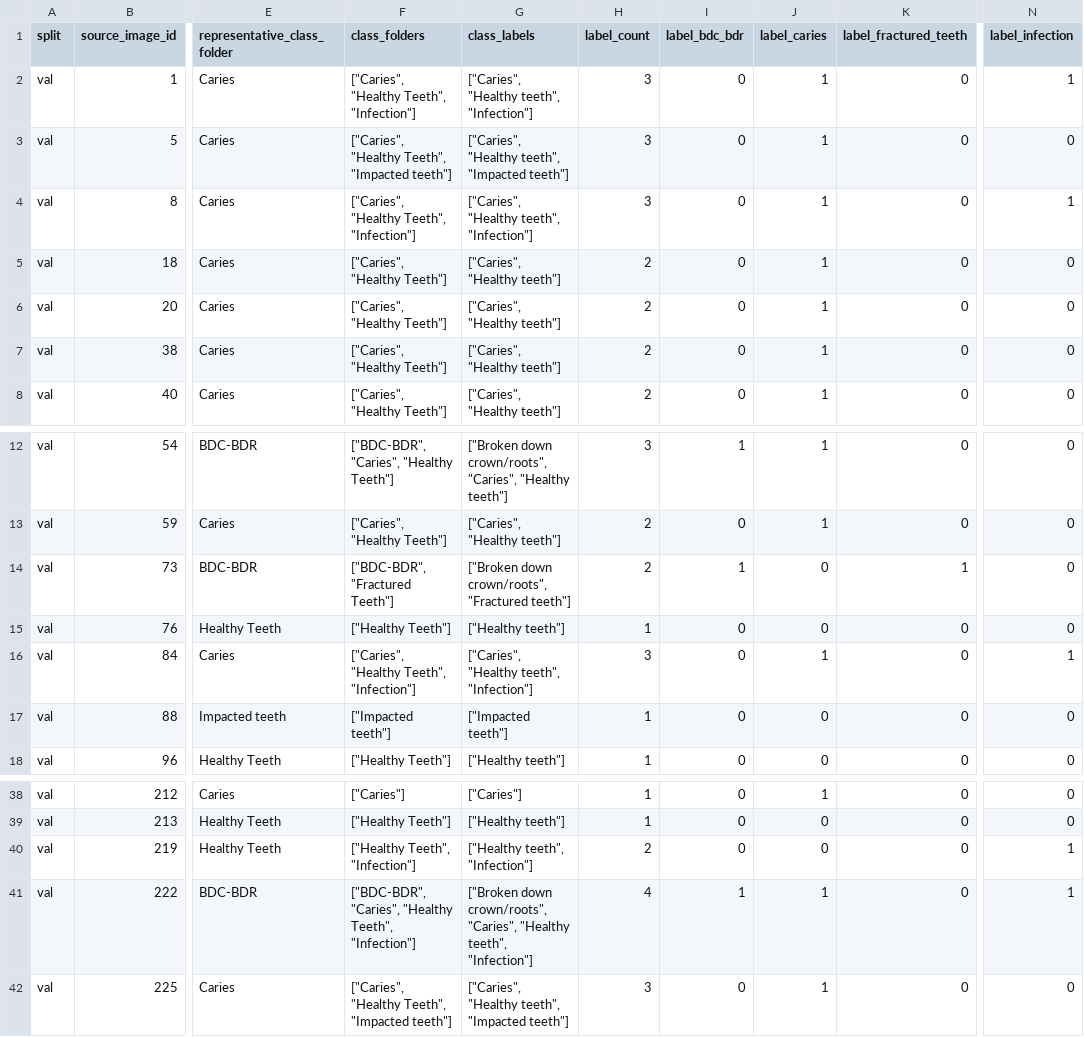
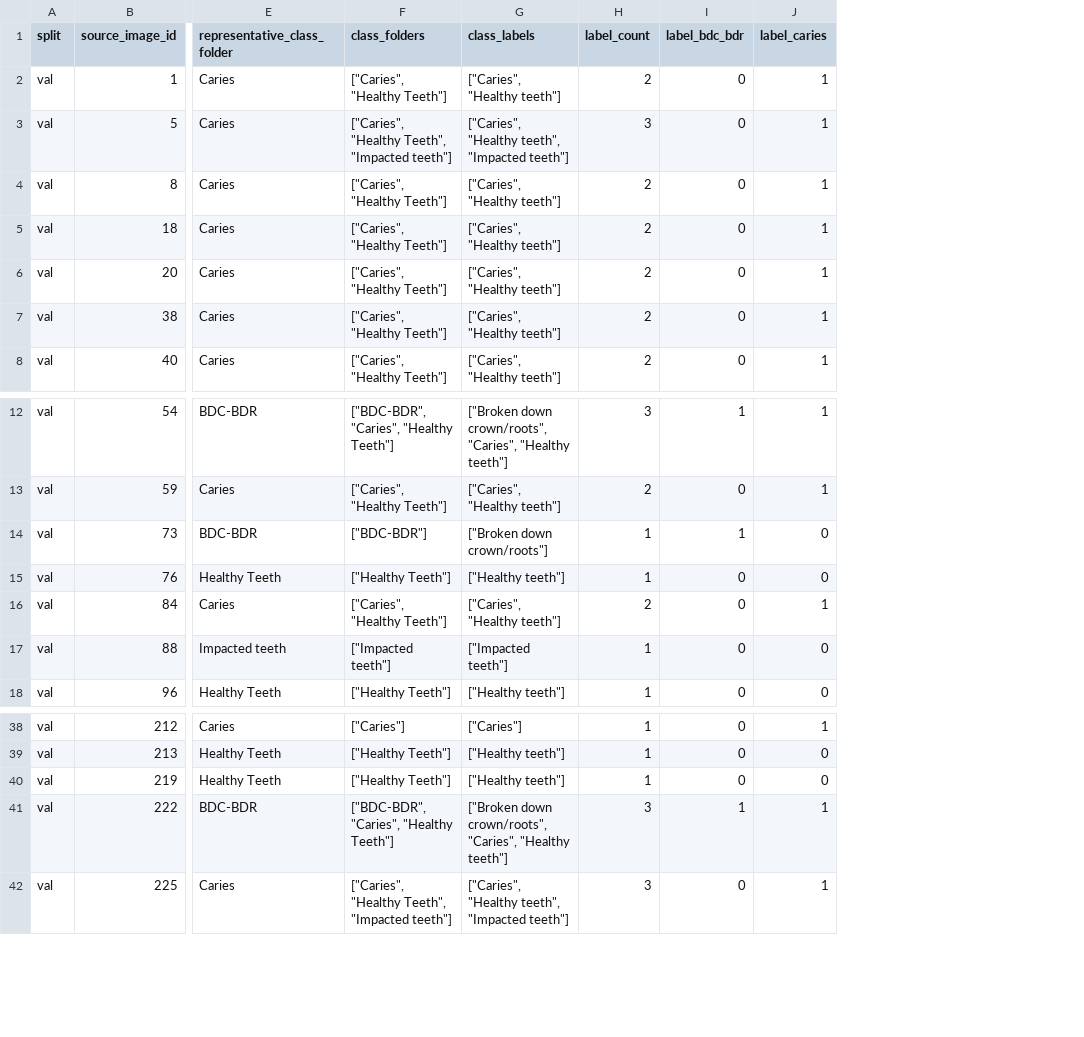
Before and after one commit to xyldxal/hi-192-dental-xray, a CSV file: artifacts/multilabel_splits/val_manifest.csv, drawn as a sheet; only a part is shown, gaps mark what is left out; the diff names each change by its address in the sheet, - before the commit and + after, or states it on an @@ line.

```diff
--- a/artifacts/multilabel_splits/val_manifest.csv
+++ b/artifacts/multilabel_splits/val_manifest.csv
-column K (label_fractured_teeth), rows 2-8: all 0; rows 12-18: 0 | 0 | 1 | 0 | 0 | 0 | 0; rows 38-42: all 0
-column N (label_infection), rows 2-8: 1 | 0 | 1 | 0 | 0 | 0 | 0; rows 12-18: 0 | 0 | 0 | 0 | 1 | 0 | 0; rows 38-42: 0 | 0 | 1 | 1 | 0
-F2 (class_folders): ["Caries", "Healthy Teeth", "Infection"]
+F2 (class_folders): ["Caries", "Healthy Teeth"]
-G2 (class_labels): ["Caries", "Healthy teeth", "Infection"]
+G2 (class_labels): ["Caries", "Healthy teeth"]
-H2 (label_count): 3
+H2 (label_count): 2
-F4 (class_folders): ["Caries", "Healthy Teeth", "Infection"]
+F4 (class_folders): ["Caries", "Healthy Teeth"]
-G4 (class_labels): ["Caries", "Healthy teeth", "Infection"]
+G4 (class_labels): ["Caries", "Healthy teeth"]
-H4 (label_count): 3
+H4 (label_count): 2
-F14 (class_folders): ["BDC-BDR", "Fractured Teeth"]
+F14 (class_folders): ["BDC-BDR"]
-G14 (class_labels): ["Broken down crown/roots", "Fractured teeth"]
+G14 (class_labels): ["Broken down crown/roots"]
-H14 (label_count): 2
+H14 (label_count): 1
-F16 (class_folders): ["Caries", "Healthy Teeth", "Infection"]
+F16 (class_folders): ["Caries", "Healthy Teeth"]
-G16 (class_labels): ["Caries", "Healthy teeth", "Infection"]
+G16 (class_labels): ["Caries", "Healthy teeth"]
-H16 (label_count): 3
+H16 (label_count): 2
-F40 (class_folders): ["Healthy Teeth", "Infection"]
+F40 (class_folders): ["Healthy Teeth"]
-G40 (class_labels): ["Healthy teeth", "Infection"]
+G40 (class_labels): ["Healthy teeth"]
-H40 (label_count): 2
+H40 (label_count): 1
-F41 (class_folders): ["BDC-BDR", "Caries", "Healthy Teeth", "Infection"]
+F41 (class_folders): ["BDC-BDR", "Caries", "Healthy Teeth"]
-G41 (class_labels): …"Caries", "Healthy teeth", "Infection"]
+G41 (class_labels): …"Caries", "Healthy teeth"]
-H41 (label_count): 4
+H41 (label_count): 3
```
Also changed, not shown: artifacts/multilabel_splits/master_manifest.csv, artifacts/multilabel_splits/test_manifest.csv, 8 other files.
